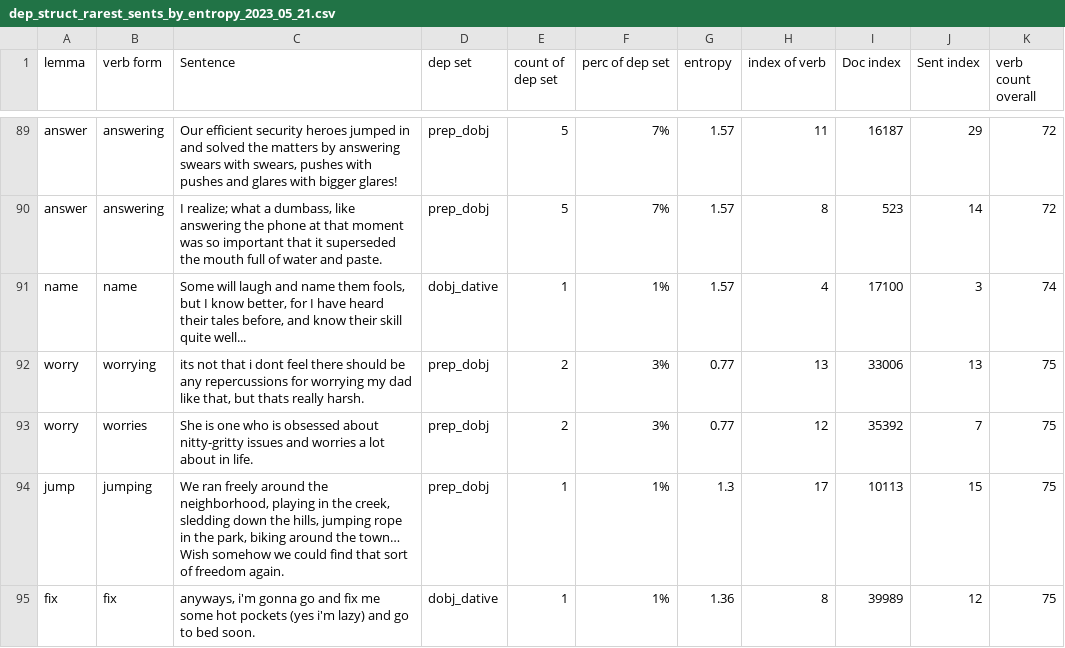
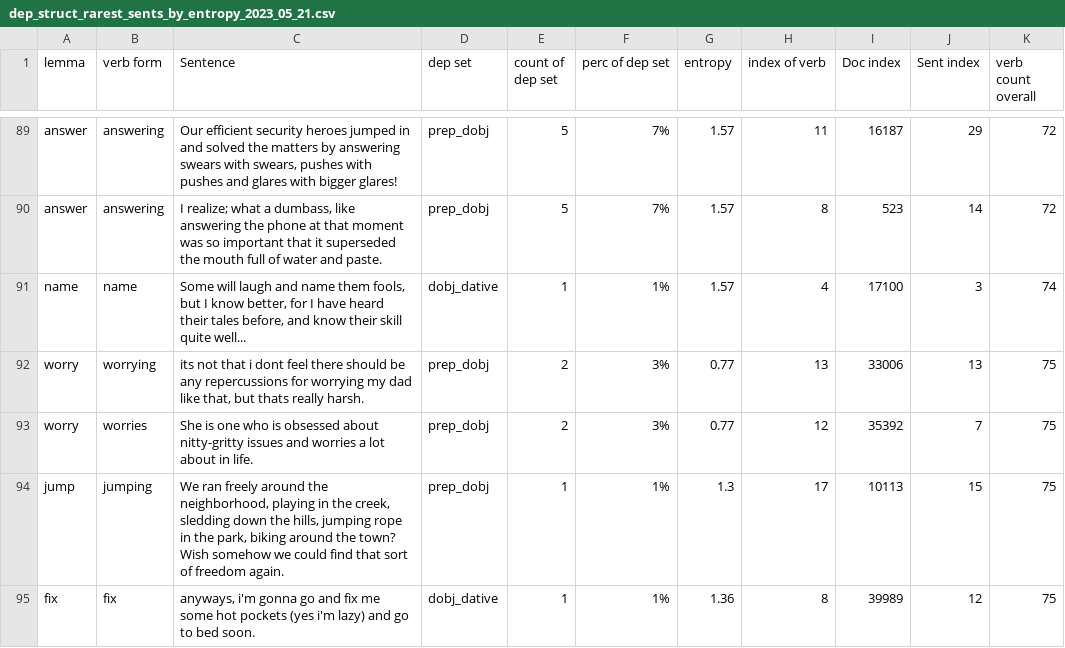
Before and after one commit to shaharspencer/streamlit, a CSV file: 21_05_2023/dep_struct_rarest_sents_by_entropy_2023_05_21.csv, drawn as a sheet; only a part is shown, gaps mark what is left out; the diff covers the shown part only; the diff names each change by its address in the sheet, - before the commit and + after, or states it on an @@ line.

Commit message:
fix render error

```diff
--- a/21_05_2023/dep_struct_rarest_sents_by_entropy_2023_05_21.csv
+++ b/21_05_2023/dep_struct_rarest_sents_by_entropy_2023_05_21.csv
-C94 (Sentence): …around the town… Wish somehow…
+C94 (Sentence): …around the town? Wish somehow…
```
Also changed, not shown: 3 edited cells elsewhere in this file.
